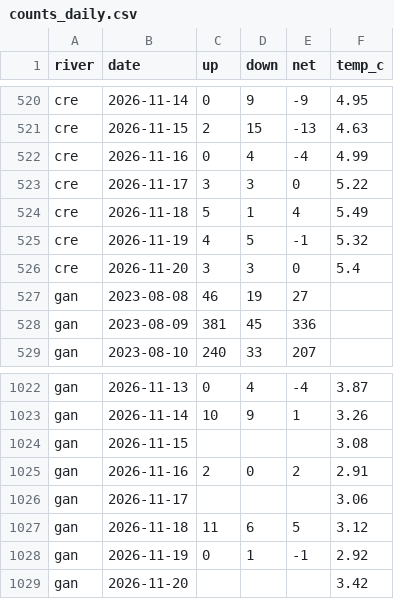
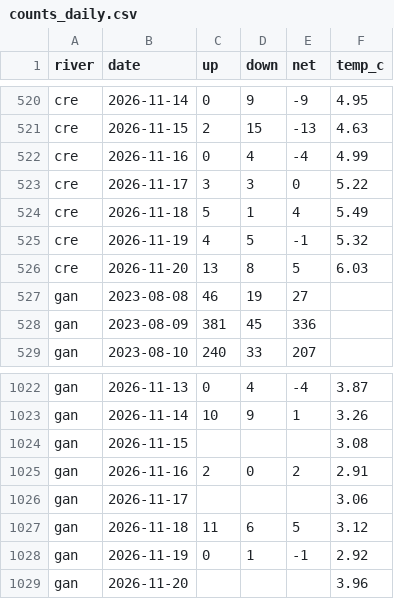
Before and after one commit to tomgrizz/guess-the-run, a CSV file: data/counts_daily.csv, drawn as a sheet; only a part is shown, gaps mark what is left out.

```diff
--- a/data/counts_daily.csv
+++ b/data/counts_daily.csv
@@ -525,3 +525,3 @@ cre,2026-11-18,5,1,4,5.49
 cre,2026-11-19,4,5,-1,5.32
-cre,2026-11-20,3,3,0,5.4
+cre,2026-11-20,13,8,5,6.03
 gan,2023-08-08,46,19,27,
@@ -1028,2 +1028,2 @@ gan,2026-11-18,11,6,5,3.12
 gan,2026-11-19,0,1,-1,2.92
-gan,2026-11-20,,,,3.42
+gan,2026-11-20,,,,3.96
```
Also changed, not shown: 1 other file.
